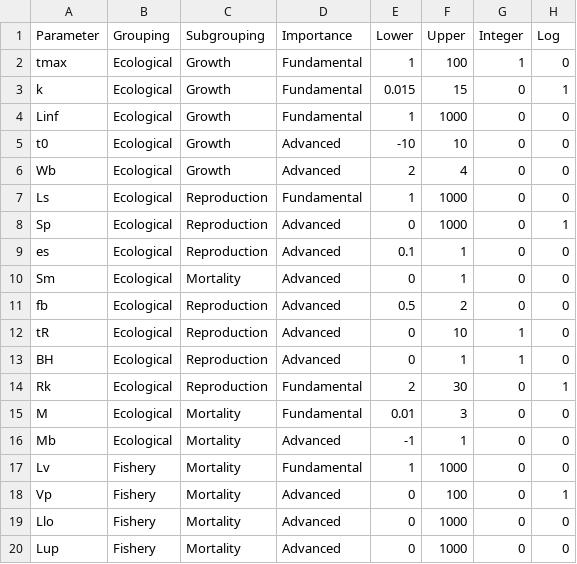
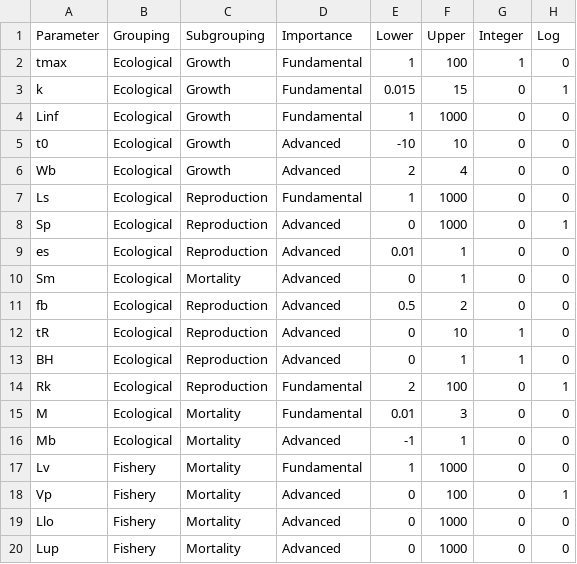
Before and after one commit to poissonconsulting/ypr, a CSV file: data-raw/parameters.csv, drawn as a sheet; only a part is shown.

```diff
--- a/data-raw/parameters.csv
+++ b/data-raw/parameters.csv
@@ -8,3 +8,3 @@ Ls,Ecological,Reproduction,Fundamental,1,1000,0,0
 Sp,Ecological,Reproduction,Advanced,0,1000,0,1
-es,Ecological,Reproduction,Advanced,0.1,1,0,0
+es,Ecological,Reproduction,Advanced,0.01,1,0,0
 Sm,Ecological,Mortality,Advanced,0,1,0,0
@@ -13,3 +13,3 @@ tR,Ecological,Reproduction,Advanced,0,10,1,0
 BH,Ecological,Reproduction,Advanced,0,1,1,0
-Rk,Ecological,Reproduction,Fundamental,2,30,0,1
+Rk,Ecological,Reproduction,Fundamental,2,100,0,1
 M,Ecological,Mortality,Fundamental,0.01,3,0,0
```
Also changed, not shown: 6 other files.
